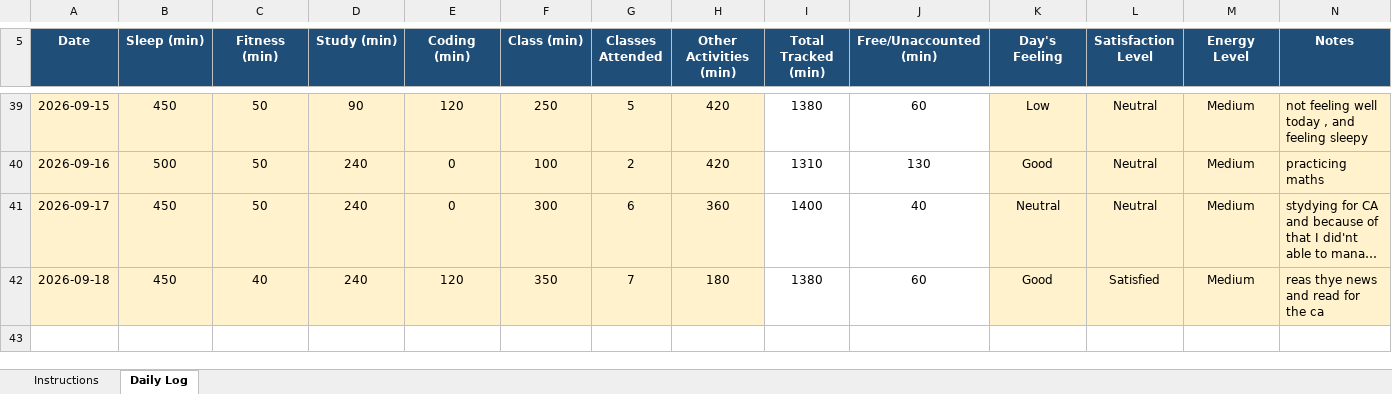
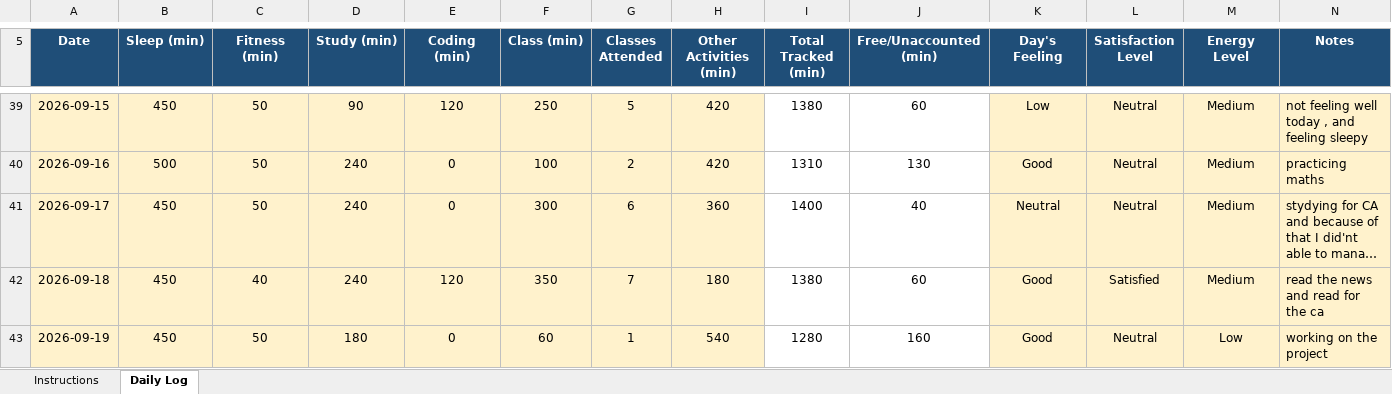
Before and after one commit to Prakriti998/CAP776, an Excel workbook: 12609979.xlsx, sheet Daily Log, drawn as a sheet; only a part is shown, gaps mark what is left out; long unchanged cells end in …; values as stored, in another font and other column widths than the file's, no borders; conditional formats not drawn; the diff names each change by its address in the sheet, - before the commit and + after, or states it on an @@ line.

Commit message:
Add files via upload

```diff
--- a/12609979.xlsx (sheet Daily Log)
+++ b/12609979.xlsx (sheet Daily Log)
-N42 (Notes): reas thye news and read for the ca
+N42 (Notes): read the news and read for the ca
+row 43: 2026-09-19 | 450 | 50 | 180 | 0 | 60 | 1 | 540 | 1280 | 160 | Good | Neutral | Low | working on the project
```
